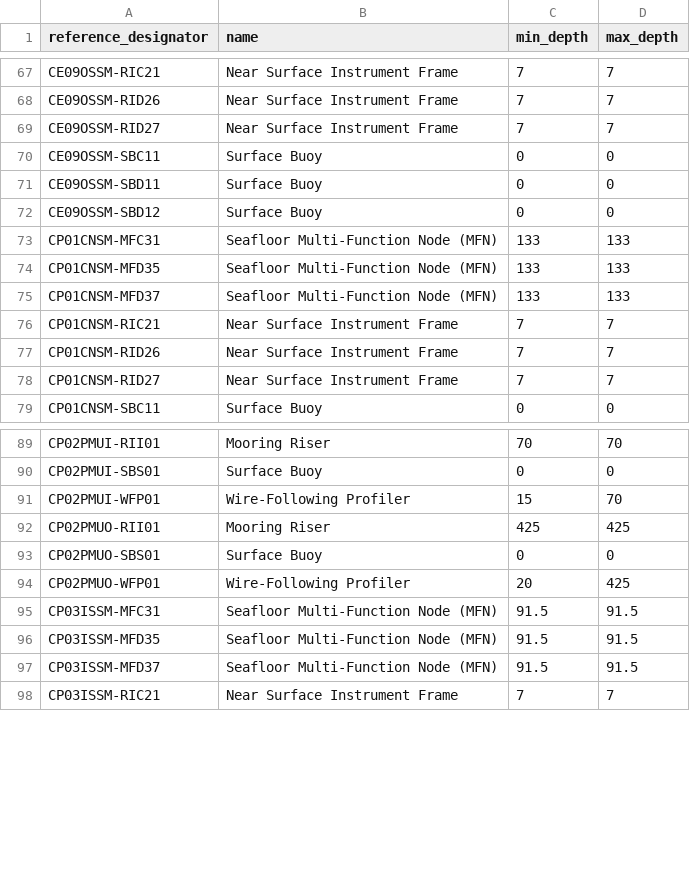
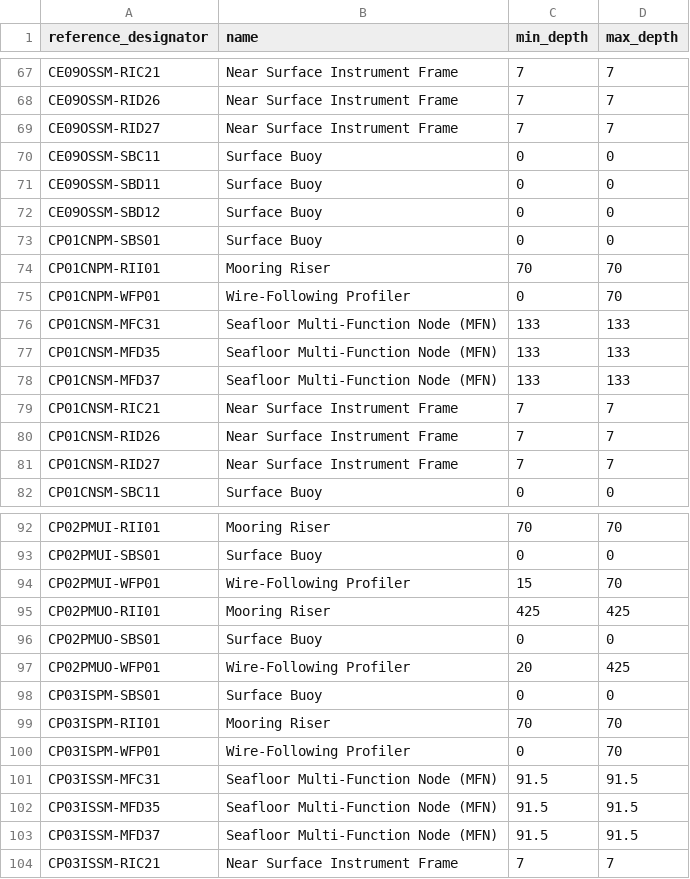
Before and after one commit to seagrinch/data-team-python, a CSV file: infrastructure/nodes.csv, drawn as a sheet; only a part is shown, gaps mark what is left out; the diff names each change by its address in the sheet, - before the commit and + after, or states it on an @@ line.

```diff
--- a/infrastructure/nodes.csv
+++ b/infrastructure/nodes.csv
+row 73: CP01CNPM-SBS01 | Surface Buoy | 0 | 0
+row 74: CP01CNPM-RII01 | Mooring Riser | 70 | 70
+row 75: CP01CNPM-WFP01 | Wire-Following Profiler | 0 | 70
+row 98: CP03ISPM-SBS01 | Surface Buoy | 0 | 0
+row 99: CP03ISPM-RII01 | Mooring Riser | 70 | 70
+row 100: CP03ISPM-WFP01 | Wire-Following Profiler | 0 | 70
```
Also changed, not shown: infrastructure/instruments.csv, infrastructure/sites.csv, 1 other file.
